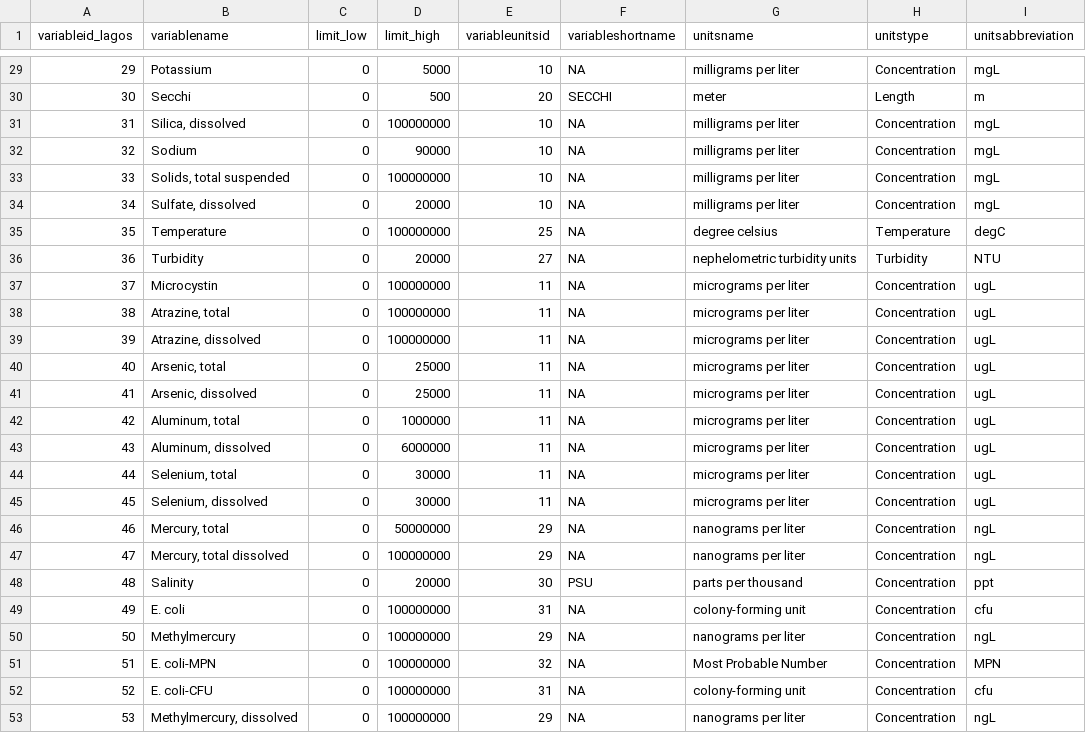
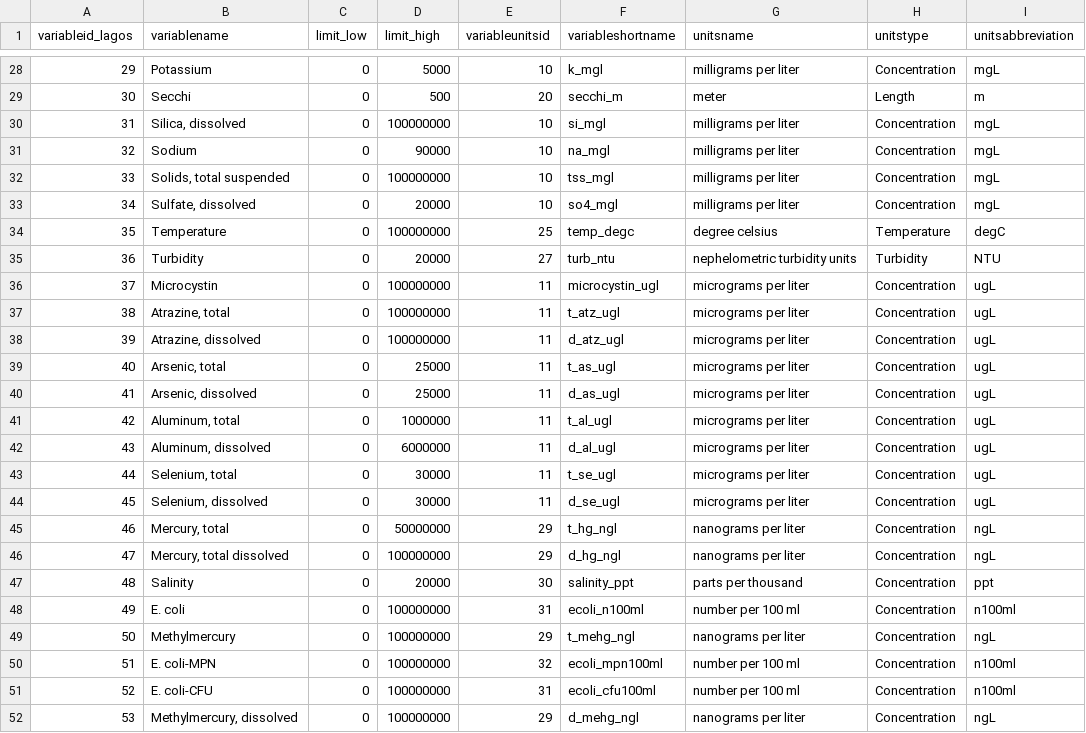
Before and after one commit to cont-limno/lagos_database, a CSV file: lagos_variable.csv, drawn as a sheet; only a part is shown, gaps mark what is left out; the diff covers the shown part only.

Commit message:
Update lagos_variable.csv
Added variableshortname; changed conductance to us/cm -- need to change the variableunitsid?

```diff
--- a/lagos_variable.csv
+++ b/lagos_variable.csv
@@ -29,25 +28,25 @@ variableid_lagos,variablename,limit_low,limit_high,variableunitsid,variableshort
-29,Potassium,0,5000,10,NA,milligrams per liter,Concentration,mgL
-30,Secchi,0,500,20,SECCHI,meter,Length,m
-31,"Silica, dissolved",0,100000000,10,NA,milligrams per liter,Concentration,mgL
-32,Sodium,0,90000,10,NA,milligrams per liter,Concentration,mgL
-33,"Solids, total suspended",0,100000000,10,NA,milligrams per liter,Concentration,mgL
-34,"Sulfate, dissolved",0,20000,10,NA,milligrams per liter,Concentration,mgL
-35,Temperature,0,100000000,25,NA,degree celsius,Temperature,degC
-36,Turbidity,0,20000,27,NA,nephelometric turbidity units,Turbidity,NTU
-37,Microcystin,0,100000000,11,NA,micrograms per liter,Concentration,ugL
-38,"Atrazine, total",0,100000000,11,NA,micrograms per liter,Concentration,ugL
-39,"Atrazine, dissolved",0,100000000,11,NA,micrograms per liter,Concentration,ugL
-40,"Arsenic, total",0,25000,11,NA,micrograms per liter,Concentration,ugL
-41,"Arsenic, dissolved",0,25000,11,NA,micrograms per liter,Concentration,ugL
-42,"Aluminum, total",0,1000000,11,NA,micrograms per liter,Concentration,ugL
-43,"Aluminum, dissolved",0,6000000,11,NA,micrograms per liter,Concentration,ugL
-44,"Selenium, total",0,30000,11,NA,micrograms per liter,Concentration,ugL
-45,"Selenium, dissolved",0,30000,11,NA,micrograms per liter,Concentration,ugL
-46,"Mercury, total",0,50000000,29,NA,nanograms per liter,Concentration,ngL
-47,"Mercury, total dissolved",0,100000000,29,NA,nanograms per liter,Concentration,ngL
-48,Salinity,0,20000,30,PSU,parts per thousand,Concentration,ppt
-49,E. coli,0,100000000,31,NA,colony-forming unit,Concentration,cfu
-50,Methylmercury,0,100000000,29,NA,nanograms per liter,Concentration,ngL
-51,E. coli-MPN,0,100000000,32,NA,Most Probable Number,Concentration,MPN
-52,E. coli-CFU,0,100000000,31,NA,colony-forming unit,Concentration,cfu
-53,"Methylmercury, dissolved",0,100000000,29,NA,nanograms per liter,Concentration,ngL
+29,Potassium,0,5000,10,k_mgl,milligrams per liter,Concentration,mgL
+30,Secchi,0,500,20,secchi_m,meter,Length,m
+31,"Silica, dissolved",0,100000000,10,si_mgl,milligrams per liter,Concentration,mgL
+32,Sodium,0,90000,10,na_mgl,milligrams per liter,Concentration,mgL
+33,"Solids, total suspended",0,100000000,10,tss_mgl,milligrams per liter,Concentration,mgL
+34,"Sulfate, dissolved",0,20000,10,so4_mgl,milligrams per liter,Concentration,mgL
+35,Temperature,0,100000000,25,temp_degc,degree celsius,Temperature,degC
+36,Turbidity,0,20000,27,turb_ntu,nephelometric turbidity units,Turbidity,NTU
+37,Microcystin,0,100000000,11,microcystin_ugl,micrograms per liter,Concentration,ugL
+38,"Atrazine, total",0,100000000,11,t_atz_ugl,micrograms per liter,Concentration,ugL
+39,"Atrazine, dissolved",0,100000000,11,d_atz_ugl,micrograms per liter,Concentration,ugL
+40,"Arsenic, total",0,25000,11,t_as_ugl,micrograms per liter,Concentration,ugL
+41,"Arsenic, dissolved",0,25000,11,d_as_ugl,micrograms per liter,Concentration,ugL
+42,"Aluminum, total",0,1000000,11,t_al_ugl,micrograms per liter,Concentration,ugL
+43,"Aluminum, dissolved",0,6000000,11,d_al_ugl,micrograms per liter,Concentration,ugL
+44,"Selenium, total",0,30000,11,t_se_ugl,micrograms per liter,Concentration,ugL
+45,"Selenium, dissolved",0,30000,11,d_se_ugl,micrograms per liter,Concentration,ugL
+46,"Mercury, total",0,50000000,29,t_hg_ngl,nanograms per liter,Concentration,ngL
+47,"Mercury, total dissolved",0,100000000,29,d_hg_ngl,nanograms per liter,Concentration,ngL
+48,Salinity,0,20000,30,salinity_ppt,parts per thousand,Concentration,ppt
+49,E. coli,0,100000000,31,ecoli_n100ml,number per 100 ml,Concentration,n100ml
+50,Methylmercury,0,100000000,29,t_mehg_ngl,nanograms per liter,Concentration,ngL
+51,E. coli-MPN,0,100000000,32,ecoli_mpn100ml,number per 100 ml,Concentration,n100ml
+52,E. coli-CFU,0,100000000,31,ecoli_cfu100ml,number per 100 ml,Concentration,n100ml
+53,"Methylmercury, dissolved",0,100000000,29,d_mehg_ngl,nanograms per liter,Concentration,ngL
```
Also changed, not shown: 1 removed row and 30 edited cells elsewhere in this file.
